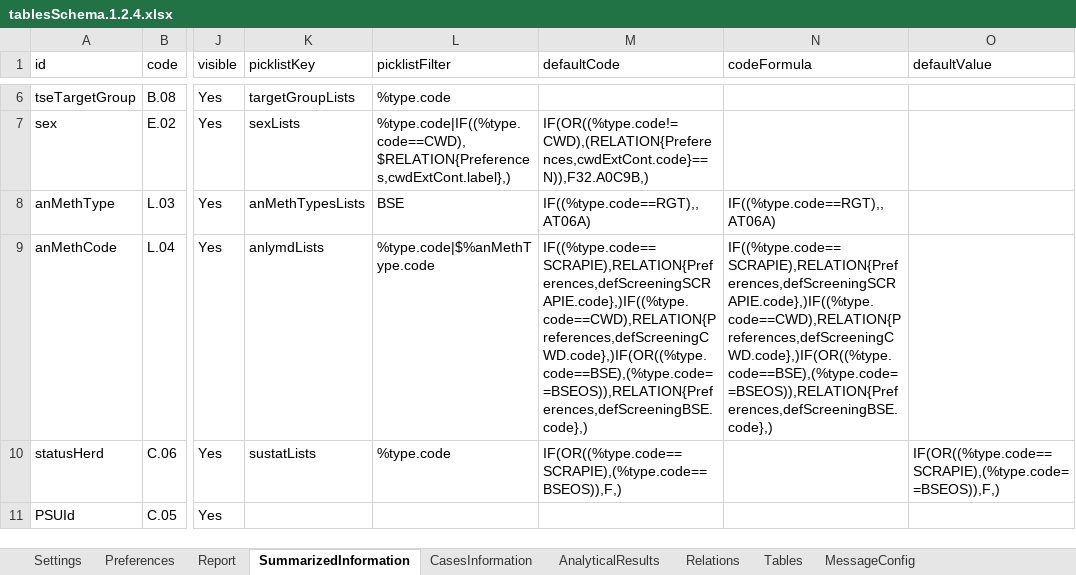
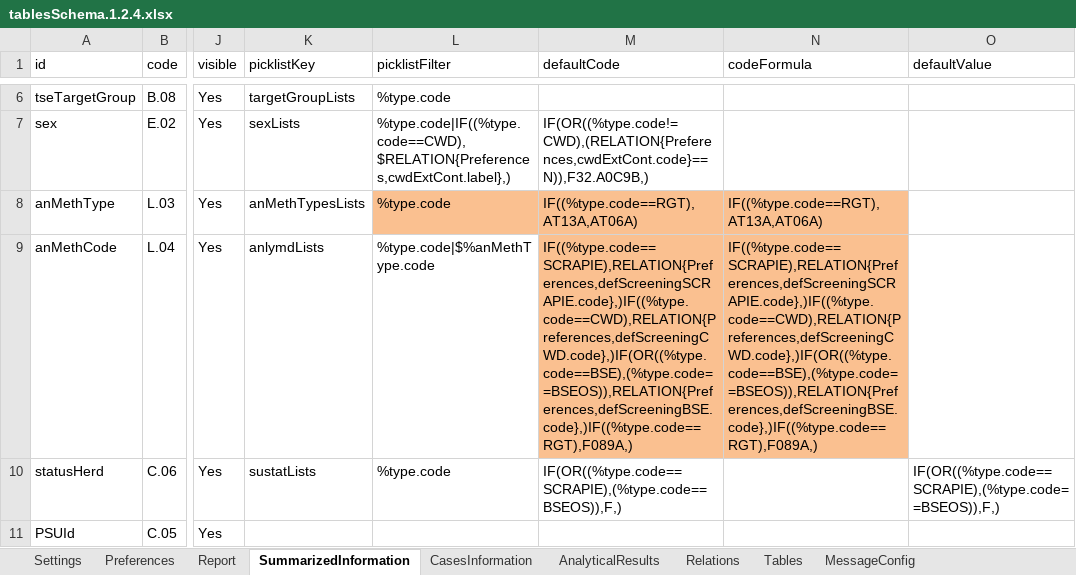
Before and after one commit to openefsa/tse-data-reporting-tool, an Excel workbook: compat/tablesSchema.1.2.4.xlsx, sheet SummarizedInformation, drawn as a sheet; only a part is shown, gaps mark what is left out; values as stored, in another font and other column widths than the file's, no borders; table styles not drawn; the diff covers the shown part only; the diff names each change by its address in the sheet, - before the commit and + after, or states it on an @@ line.

```diff
--- a/compat/tablesSchema.1.2.4.xlsx (sheet SummarizedInformation)
+++ b/compat/tablesSchema.1.2.4.xlsx (sheet SummarizedInformation)
-L8 (picklistFilter): BSE
+L8 (picklistFilter): %type.code
-L8:N8 fill: none
+L8:N8 fill: #FAC090
-M8 (defaultCode): IF((%type.code==RGT),,AT06A)
+M8 (defaultCode): IF((%type.code==RGT),AT13A,AT06A)
-N8 (codeFormula): IF((%type.code==RGT),,AT06A)
+N8 (codeFormula): IF((%type.code==RGT),AT13A,AT06A)
-M9 (defaultCode): IF((%type.code==SCRAPIE),RELATION{Preferences,defScreeningSCRAPIE.code},)IF((%type.code==CWD),RELATION{Preferences,defScreeningCWD.code},)IF(OR((%type.code==BSE),(%type.code==BSEOS)),RELATION{Preferences,defScreeningBSE.code},)
+M9 (defaultCode): IF((%type.code==SCRAPIE),RELATION{Preferences,defScreeningSCRAPIE.code},)IF((%type.code==CWD),RELATION{Preferences,defScreeningCWD.code},)IF(OR((%type.code==BSE),(%type.code==BSEOS)),RELATION{Preferences,defScreeningBSE.code},)IF((%type.code==RGT),F089A,)
-M9:N9 fill: none
+M9:N9 fill: #FAC090
-N9 (codeFormula): IF((%type.code==SCRAPIE),RELATION{Preferences,defScreeningSCRAPIE.code},)IF((%type.code==CWD),RELATION{Preferences,defScreeningCWD.code},)IF(OR((%type.code==BSE),(%type.code==BSEOS)),RELATION{Preferences,defScreeningBSE.code},)
+N9 (codeFormula): IF((%type.code==SCRAPIE),RELATION{Preferences,defScreeningSCRAPIE.code},)IF((%type.code==CWD),RELATION{Preferences,defScreeningCWD.code},)IF(OR((%type.code==BSE),(%type.code==BSEOS)),RELATION{Preferences,defScreeningBSE.code},)IF((%type.code==RGT),F089A,)
```
Also changed, not shown: 2 edited cells and cell formats elsewhere in this sheet, config/tablesSchema.xlsx, target/classes/tablesSchema.xlsx, 9 other files.
